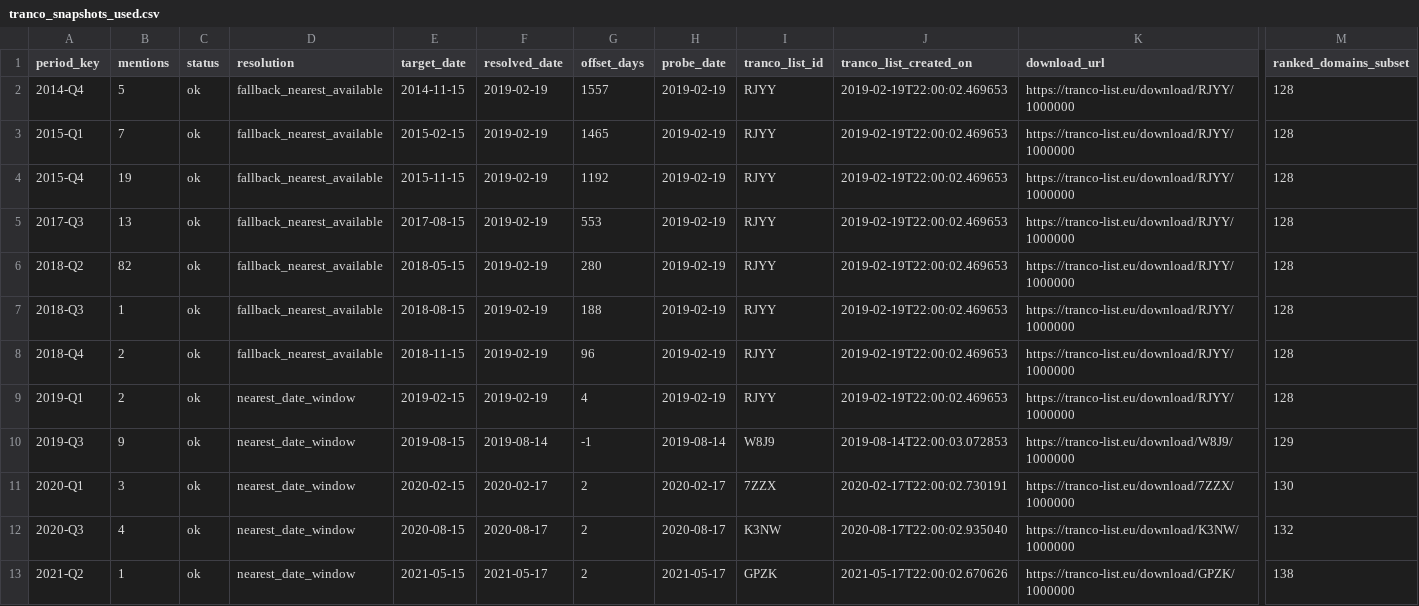
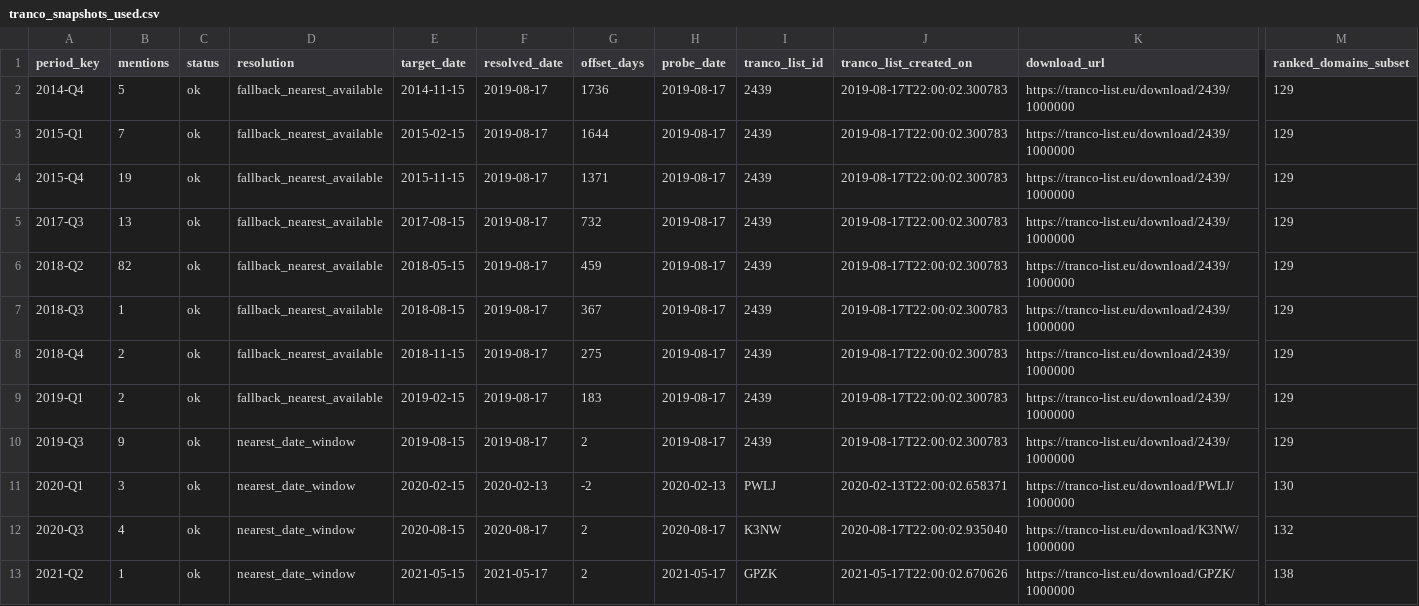
Before and after one commit to jakeberv/jakeberv.github.io, a CSV file: data/impact/reach/tranco_snapshots_used.csv, drawn as a sheet; only a part is shown, gaps mark what is left out; the diff covers the shown part only; the diff names each change by its address in the sheet, - before the commit and + after, or states it on an @@ line.

```diff
--- a/data/impact/reach/tranco_snapshots_used.csv
+++ b/data/impact/reach/tranco_snapshots_used.csv
-F2:F9 (resolved_date): 2019-02-19
+F2:F9 (resolved_date): 2019-08-17
-G2 (offset_days): 1557
+G2 (offset_days): 1736
-H2:H9 (probe_date): 2019-02-19
+H2:H9 (probe_date): 2019-08-17
-I2:I9 (tranco_list_id): RJYY
+I2:I9 (tranco_list_id): 2439
-J2:J9 (tranco_list_created_on): 2019-02-19T22:00:02.469653
+J2:J9 (tranco_list_created_on): 2019-08-17T22:00:02.300783
-K2:K9 (download_url): https://tranco-list.eu/download/RJYY/1000000
+K2:K9 (download_url): https://tranco-list.eu/download/2439/1000000
-M2:M9 (ranked_domains_subset): 128
+M2:M9 (ranked_domains_subset): 129
-G3 (offset_days): 1465
+G3 (offset_days): 1644
-G4 (offset_days): 1192
+G4 (offset_days): 1371
-G5 (offset_days): 553
+G5 (offset_days): 732
-G6 (offset_days): 280
+G6 (offset_days): 459
-G7 (offset_days): 188
+G7 (offset_days): 367
-G8 (offset_days): 96
+G8 (offset_days): 275
-D9 (resolution): nearest_date_window
+D9 (resolution): fallback_nearest_available
-G9 (offset_days): 4
+G9 (offset_days): 183
-F10 (resolved_date): 2019-08-14
+F10 (resolved_date): 2019-08-17
-G10 (offset_days): -1
+G10 (offset_days): 2
-H10 (probe_date): 2019-08-14
+H10 (probe_date): 2019-08-17
-I10 (tranco_list_id): W8J9
+I10 (tranco_list_id): 2439
-J10 (tranco_list_created_on): 2019-08-14T22:00:03.072853
+J10 (tranco_list_created_on): 2019-08-17T22:00:02.300783
-K10 (download_url): https://tranco-list.eu/download/W8J9/1000000
+K10 (download_url): https://tranco-list.eu/download/2439/1000000
-F11 (resolved_date): 2020-02-17
+F11 (resolved_date): 2020-02-13
-G11 (offset_days): 2
+G11 (offset_days): -2
-H11 (probe_date): 2020-02-17
+H11 (probe_date): 2020-02-13
-I11 (tranco_list_id): 7ZZX
+I11 (tranco_list_id): PWLJ
-J11 (tranco_list_created_on): 2020-02-17T22:00:02.730191
+J11 (tranco_list_created_on): 2020-02-13T22:00:02.658371
-K11 (download_url): https://tranco-list.eu/download/7ZZX/1000000
+K11 (download_url): https://tranco-list.eu/download/PWLJ/1000000
```
Also changed, not shown: 57 edited cells elsewhere in this file, data/impact/reach/outlet_reach.csv, data/impact/reach/time_adjusted_mentions_reach.csv, 6 other files.
